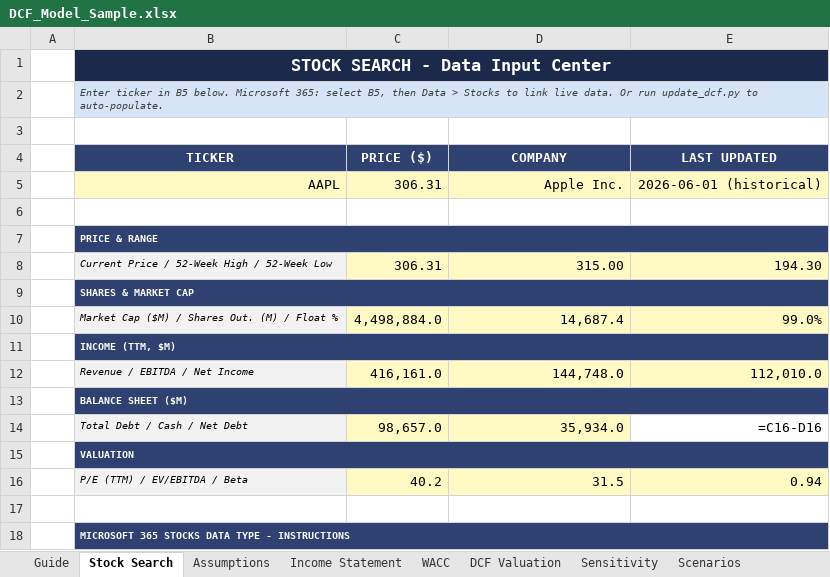
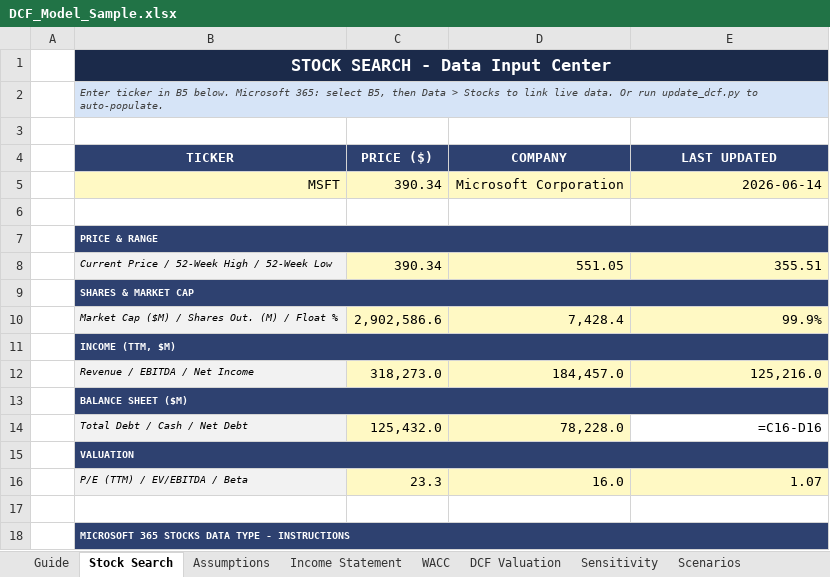
Before and after one commit to drewmiller5/DCF-Model, an Excel workbook: DCF_Model_Sample.xlsx, sheet Stock Search, drawn as a sheet; only a part is shown; values as stored, in another font and other column widths than the file's, no borders; formulas without a stored value are shown as written; removed rows and columns are numbered as before the commit, all else as after; the diff names each change by its address in the sheet, - before the commit and + after, or states it on an @@ line.

Commit message:
updated DCF models and switched from AAPL to MSFT

```diff
--- a/DCF_Model_Sample.xlsx (sheet Stock Search)
+++ b/DCF_Model_Sample.xlsx (sheet Stock Search)
-row 5:  | AAPL | 306.31 | Apple Inc. | 2026-06-01 (historical)
+row 5:  | MSFT | 390.34 | Microsoft Corporation | 2026-06-14
-C8 (PRICE ($)): 306.31
+C8 (PRICE ($)): 390.34
-D8 (COMPANY): 315.00
+D8 (COMPANY): 551.05
-E8 (LAST UPDATED): 194.30
+E8 (LAST UPDATED): 355.51
-C10 (PRICE ($)): 4,498,884.0
+C10 (PRICE ($)): 2,902,586.6
-D10 (COMPANY): 14,687.4
+D10 (COMPANY): 7,428.4
-E10 (LAST UPDATED): 99.0%
+E10 (LAST UPDATED): 99.9%
-C12 (PRICE ($)): 416,161.0
+C12 (PRICE ($)): 318,273.0
-D12 (COMPANY): 144,748.0
+D12 (COMPANY): 184,457.0
-E12 (LAST UPDATED): 112,010.0
+E12 (LAST UPDATED): 125,216.0
-C14 (PRICE ($)): 98,657.0
+C14 (PRICE ($)): 125,432.0
-D14 (COMPANY): 35,934.0
+D14 (COMPANY): 78,228.0
-C16 (PRICE ($)): 40.2
+C16 (PRICE ($)): 23.3
-D16 (COMPANY): 31.5
+D16 (COMPANY): 16.0
-E16 (LAST UPDATED): 0.94
+E16 (LAST UPDATED): 1.07
```
Also changed, not shown: sheet Sensitivity, sheet Reverse DCF, sheet Assumptions, sheet DCF Valuation, sheet Scenarios, sheet Income Statement, 3 more sheets, 2 other files.
